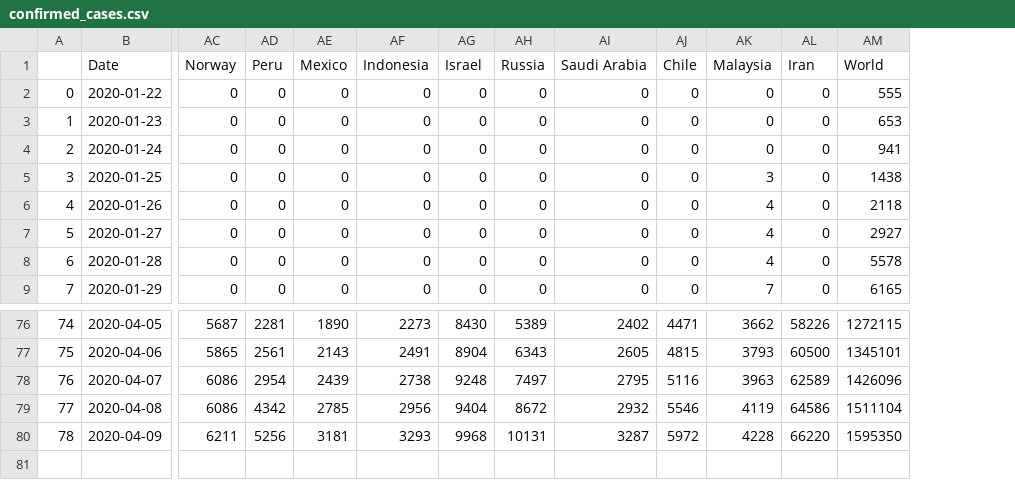
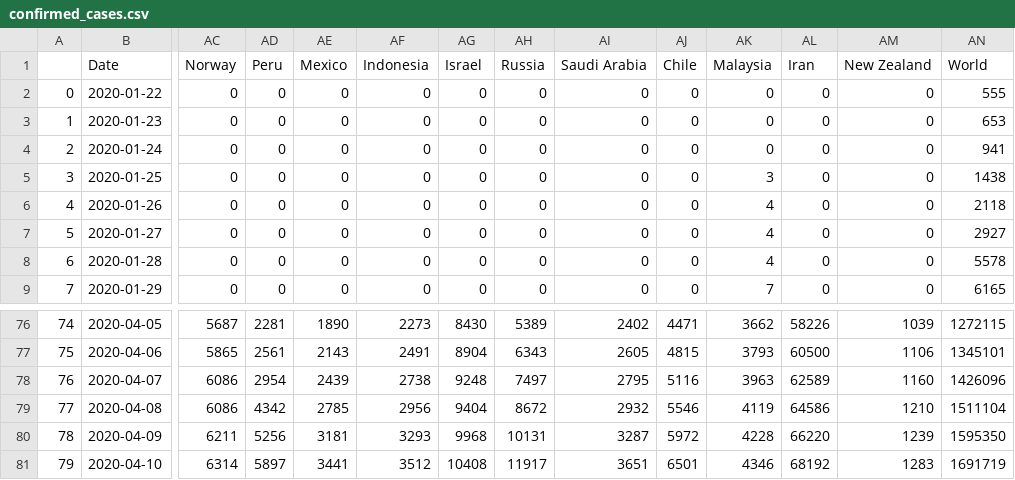
Before and after one commit to sidbannet/COVID-19_analysis, a CSV file: compiled_data/confirmed_cases.csv, drawn as a sheet; only a part is shown, gaps mark what is left out; rows hold the shown columns only; the diff names each change by its address in the sheet, - before the commit and + after, or states it on an @@ line.

Commit message:
Daily update of plots and compiled data

```diff
--- a/compiled_data/confirmed_cases.csv
+++ b/compiled_data/confirmed_cases.csv
+column AM (New Zealand), rows 2-9: all 0; rows 76-80: 1039 | 1106 | 1160 | 1210 | 1239
+row 81: 79 | 2020-04-10 | 6314 | 5897 | 3441 | 3512 | 10408 | 11917 | 3651 | 6501 | 4346 | 68192 | 1283 | 1691719
```
Also changed, not shown: compiled_data/confirmed_cases_US.csv, compiled_data/death_cases.csv, 7 other files.
